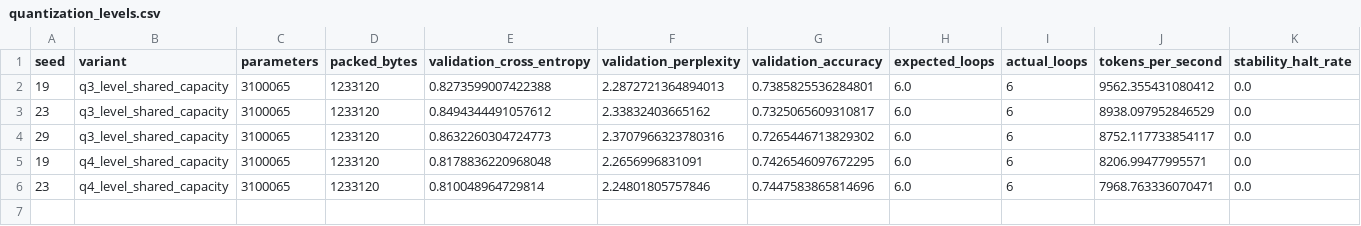
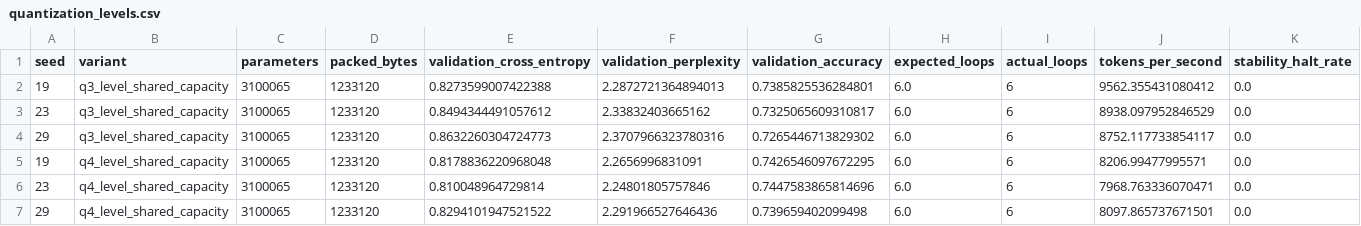
Before and after one commit to UltDstroyer/ternary-recurrent-lm, a CSV file: results/quantization_levels.csv, drawn as a sheet; only a part is shown; rows hold the shown columns only; the diff names each change by its address in the sheet, - before the commit and + after, or states it on an @@ line.

Commit message:
Update quantization CSV through run 6

```diff
--- a/results/quantization_levels.csv
+++ b/results/quantization_levels.csv
+row 7: 29 | q4_level_shared_capacity | 3100065 | 1233120 | 0.8294101947521522 | 2.291966527646436 | 0.739659402099498 | 6.0 | 6 | 8097.865737671501 | 0.0
```
